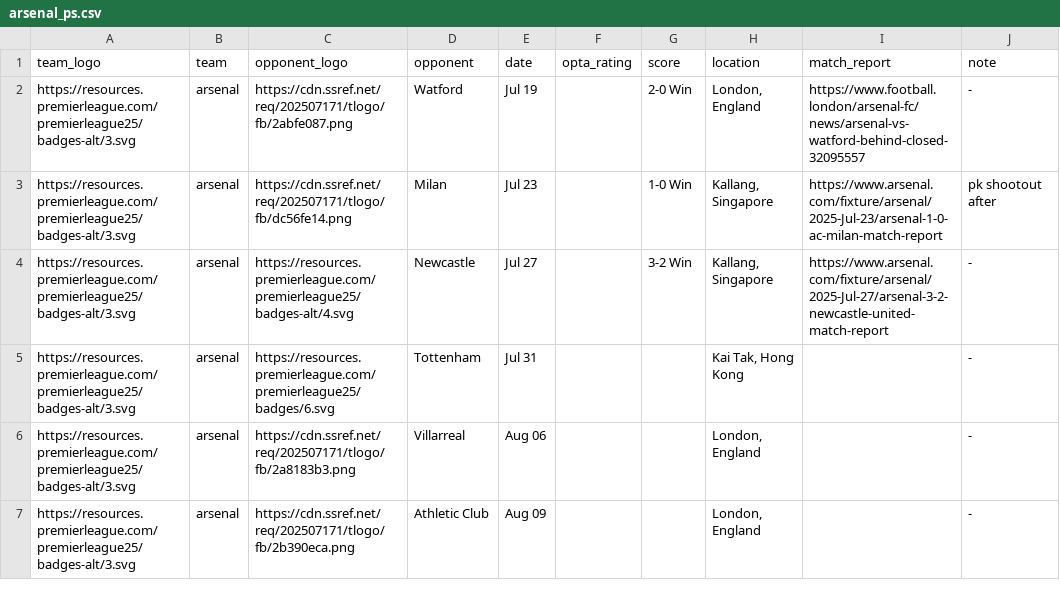
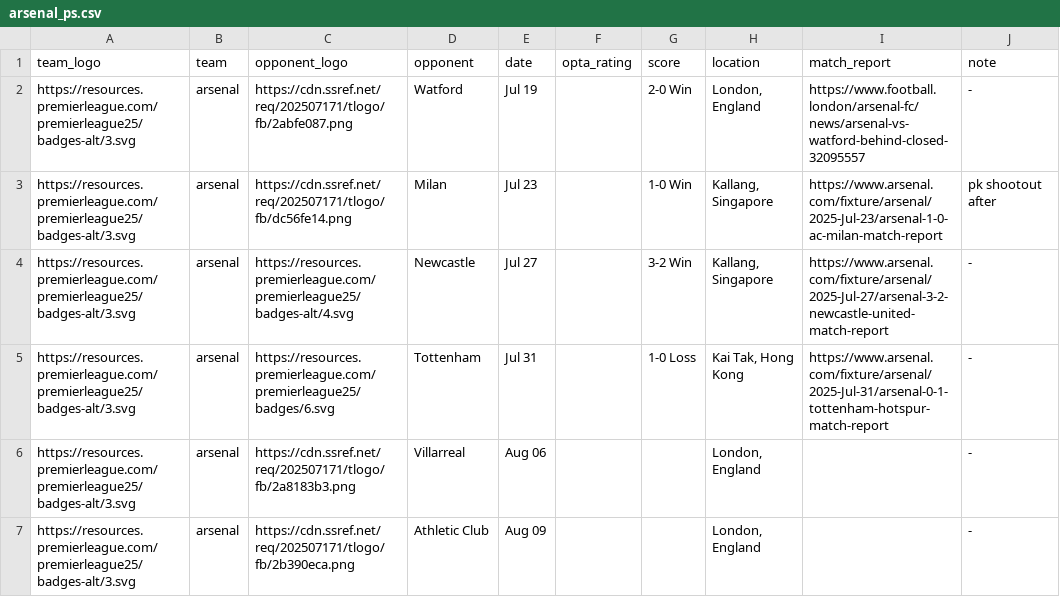
Before and after one commit to Chris6YS/quarto-website-6ys, a CSV file: posts/EPL_preseason_25/data/arsenal_ps.csv, drawn as a sheet.

```diff
--- a/posts/EPL_preseason_25/data/arsenal_ps.csv
+++ b/posts/EPL_preseason_25/data/arsenal_ps.csv
@@ -4,3 +4,3 @@ https://resources.premierleague.com/premierleague25/badges-alt/3.svg,arsenal,htt
 https://resources.premierleague.com/premierleague25/badges-alt/3.svg,arsenal,https://resources.premierleague.com/premierleague25/badges-alt/4.svg,Newcastle,Jul 27,,3-2 Win,"Kallang, Singapore",https://www.arsenal.com/fixture/arsenal/2025-Jul-27/arsenal-3-2-newcastle-united-match-report,-
-https://resources.premierleague.com/premierleague25/badges-alt/3.svg,arsenal,https://resources.premierleague.com/premierleague25/badges/6.svg,Tottenham,Jul 31,,,"Kai Tak, Hong Kong",,-
+https://resources.premierleague.com/premierleague25/badges-alt/3.svg,arsenal,https://resources.premierleague.com/premierleague25/badges/6.svg,Tottenham,Jul 31,,1-0 Loss,"Kai Tak, Hong Kong",https://www.arsenal.com/fixture/arsenal/2025-Jul-31/arsenal-0-1-tottenham-hotspur-match-report,-
 https://resources.premierleague.com/premierleague25/badges-alt/3.svg,arsenal,https://cdn.ssref.net/req/202507171/tlogo/fb/2a8183b3.png,Villarreal,Aug 06,,,"London, England",,-
```
Also changed, not shown: posts/EPL_preseason_25/data/astonvilla_ps.csv, posts/EPL_preseason_25/data/bournemouth_ps.csv, 15 other files.
